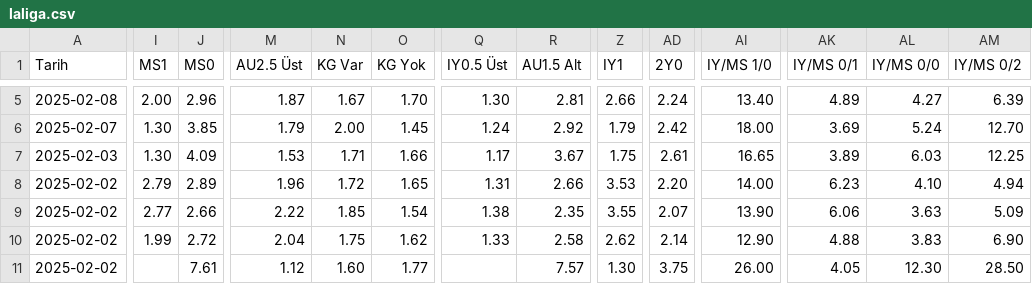
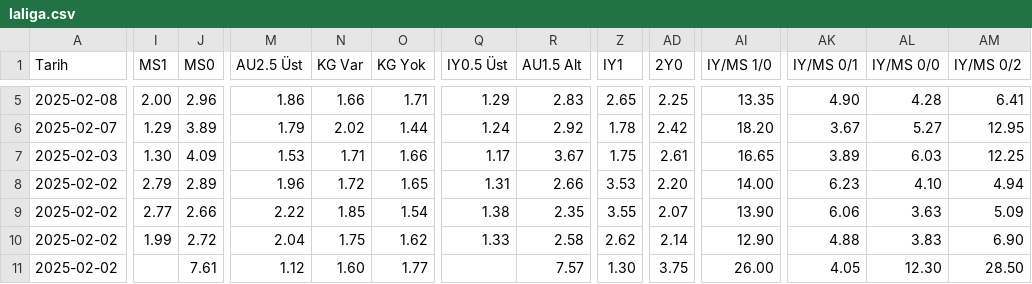
Before and after one commit to analysematchodds/match_odds_csv, a CSV file: laliga.csv, drawn as a sheet; only a part is shown, gaps mark what is left out; the diff covers the shown part only; the diff names each change by its address in the sheet, - before the commit and + after, or states it on an @@ line.

```diff
--- a/laliga.csv
+++ b/laliga.csv
-M5 (AU2.5 Üst): 1.87
+M5 (AU2.5 Üst): 1.86
-N5 (KG Var): 1.67
+N5 (KG Var): 1.66
-O5 (KG Yok): 1.70
+O5 (KG Yok): 1.71
-Q5 (IY0.5 Üst): 1.30
+Q5 (IY0.5 Üst): 1.29
-R5 (AU1.5 Alt): 2.81
+R5 (AU1.5 Alt): 2.83
-Z5 (IY1): 2.66
+Z5 (IY1): 2.65
-AD5 (2Y0): 2.24
+AD5 (2Y0): 2.25
-AI5 (IY/MS 1/0): 13.40
+AI5 (IY/MS 1/0): 13.35
-AK5 (IY/MS 0/1): 4.89
+AK5 (IY/MS 0/1): 4.90
-AL5 (IY/MS 0/0): 4.27
+AL5 (IY/MS 0/0): 4.28
-AM5 (IY/MS 0/2): 6.39
+AM5 (IY/MS 0/2): 6.41
-I6 (MS1): 1.30
+I6 (MS1): 1.29
-J6 (MS0): 3.85
+J6 (MS0): 3.89
-N6 (KG Var): 2.00
+N6 (KG Var): 2.02
-O6 (KG Yok): 1.45
+O6 (KG Yok): 1.44
-Z6 (IY1): 1.79
+Z6 (IY1): 1.78
-AI6 (IY/MS 1/0): 18.00
+AI6 (IY/MS 1/0): 18.20
-AK6 (IY/MS 0/1): 3.69
+AK6 (IY/MS 0/1): 3.67
-AL6 (IY/MS 0/0): 5.24
+AL6 (IY/MS 0/0): 5.27
-AM6 (IY/MS 0/2): 12.70
+AM6 (IY/MS 0/2): 12.95
```
Also changed, not shown: 61 edited cells elsewhere in this file.
